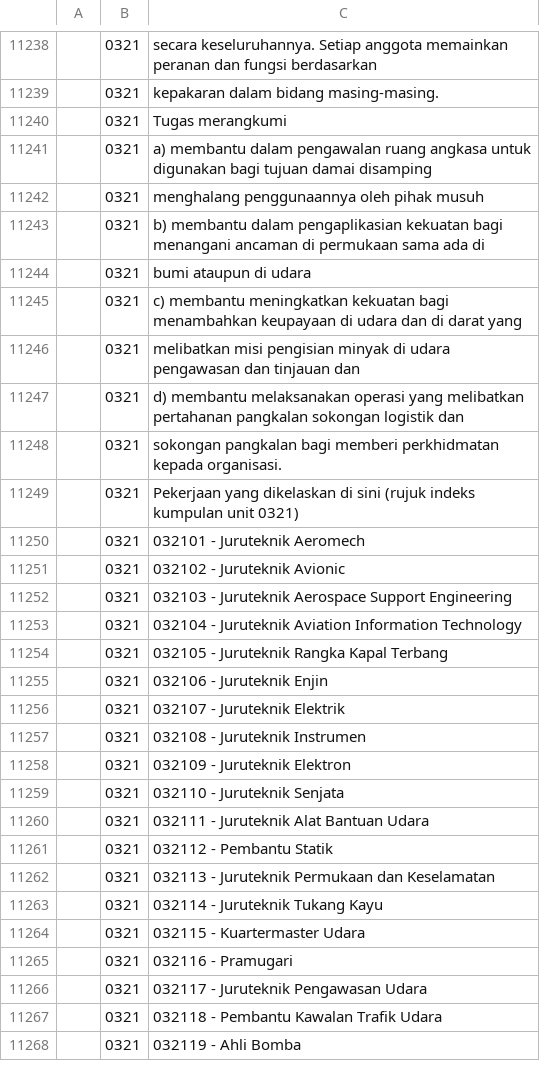
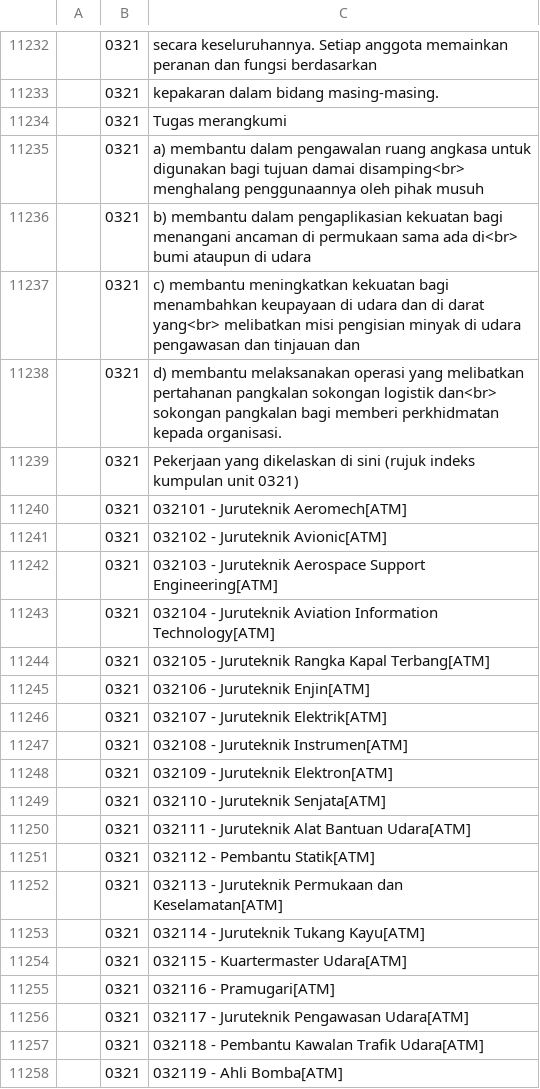
Before and after one commit to amin007/v2, a CSV file: sumber/fail/rujukan/csv/mascoBM-v06.csv, drawn as a sheet; only a part is shown, gaps mark what is left out; the diff covers the shown part only.

```diff
--- a/sumber/fail/rujukan/csv/mascoBM-v06.csv
+++ b/sumber/fail/rujukan/csv/mascoBM-v06.csv
@@ -11240,29 +11234,25 @@
 "";"0321";"Tugas merangkumi"
-"";"0321";"a) membantu dalam pengawalan ruang angkasa untuk digunakan bagi tujuan damai disamping"
-"";"0321";"menghalang penggunaannya oleh pihak musuh"
-"";"0321";"b) membantu dalam pengaplikasian kekuatan bagi menangani ancaman di permukaan sama ada di"
-"";"0321";"bumi ataupun di udara"
-"";"0321";"c) membantu meningkatkan kekuatan bagi menambahkan keupayaan di udara dan di darat yang"
-"";"0321";"melibatkan misi pengisian minyak di udara pengawasan dan tinjauan dan"
-"";"0321";"d) membantu melaksanakan operasi yang melibatkan pertahanan pangkalan sokongan logistik dan"
-"";"0321";"sokongan pangkalan bagi memberi perkhidmatan kepada organisasi."
+"";"0321";"a) membantu dalam pengawalan ruang angkasa untuk digunakan bagi tujuan damai disamping<br> menghalang penggunaannya oleh pihak musuh"
+"";"0321";"b) membantu dalam pengaplikasian kekuatan bagi menangani ancaman di permukaan sama ada di<br> bumi ataupun di udara"
+"";"0321";"c) membantu meningkatkan kekuatan bagi menambahkan keupayaan di udara dan di darat yang<br> melibatkan misi pengisian minyak di udara pengawasan dan tinjauan dan"
+"";"0321";"d) membantu melaksanakan operasi yang melibatkan pertahanan pangkalan sokongan logistik dan<br> sokongan pangkalan bagi memberi perkhidmatan kepada organisasi."
 "";"0321";"Pekerjaan yang dikelaskan di sini (rujuk indeks kumpulan unit 0321)"
-"";"0321";"032101 - Juruteknik Aeromech"
-"";"0321";"032102 - Juruteknik Avionic"
-"";"0321";"032103 - Juruteknik Aerospace Support Engineering"
-"";"0321";"032104 - Juruteknik Aviation Information Technology"
-"";"0321";"032105 - Juruteknik Rangka Kapal Terbang"
-"";"0321";"032106 - Juruteknik Enjin"
-"";"0321";"032107 - Juruteknik Elektrik"
-"";"0321";"032108 - Juruteknik Instrumen"
-"";"0321";"032109 - Juruteknik Elektron"
-"";"0321";"032110 - Juruteknik Senjata"
-"";"0321";"032111 - Juruteknik Alat Bantuan Udara"
-"";"0321";"032112 - Pembantu Statik"
-"";"0321";"032113 - Juruteknik Permukaan dan Keselamatan"
-"";"0321";"032114 - Juruteknik Tukang Kayu"
-"";"0321";"032115 - Kuartermaster Udara"
-"";"0321";"032116 - Pramugari"
-"";"0321";"032117 - Juruteknik Pengawasan Udara"
-"";"0321";"032118 - Pembantu Kawalan Trafik Udara"
-"";"0321";"032119 - Ahli Bomba"
+"";"0321";"032101 - Juruteknik Aeromech[ATM]"
+"";"0321";"032102 - Juruteknik Avionic[ATM]"
+"";"0321";"032103 - Juruteknik Aerospace Support Engineering[ATM]"
+"";"0321";"032104 - Juruteknik Aviation Information Technology[ATM]"
+"";"0321";"032105 - Juruteknik Rangka Kapal Terbang[ATM]"
+"";"0321";"032106 - Juruteknik Enjin[ATM]"
+"";"0321";"032107 - Juruteknik Elektrik[ATM]"
+"";"0321";"032108 - Juruteknik Instrumen[ATM]"
+"";"0321";"032109 - Juruteknik Elektron[ATM]"
+"";"0321";"032110 - Juruteknik Senjata[ATM]"
+"";"0321";"032111 - Juruteknik Alat Bantuan Udara[ATM]"
+"";"0321";"032112 - Pembantu Statik[ATM]"
+"";"0321";"032113 - Juruteknik Permukaan dan Keselamatan[ATM]"
+"";"0321";"032114 - Juruteknik Tukang Kayu[ATM]"
+"";"0321";"032115 - Kuartermaster Udara[ATM]"
+"";"0321";"032116 - Pramugari[ATM]"
+"";"0321";"032117 - Juruteknik Pengawasan Udara[ATM]"
+"";"0321";"032118 - Pembantu Kawalan Trafik Udara[ATM]"
+"";"0321";"032119 - Ahli Bomba[ATM]"
```
Also changed, not shown: 6 removed rows and 76 edited cells elsewhere in this file.
